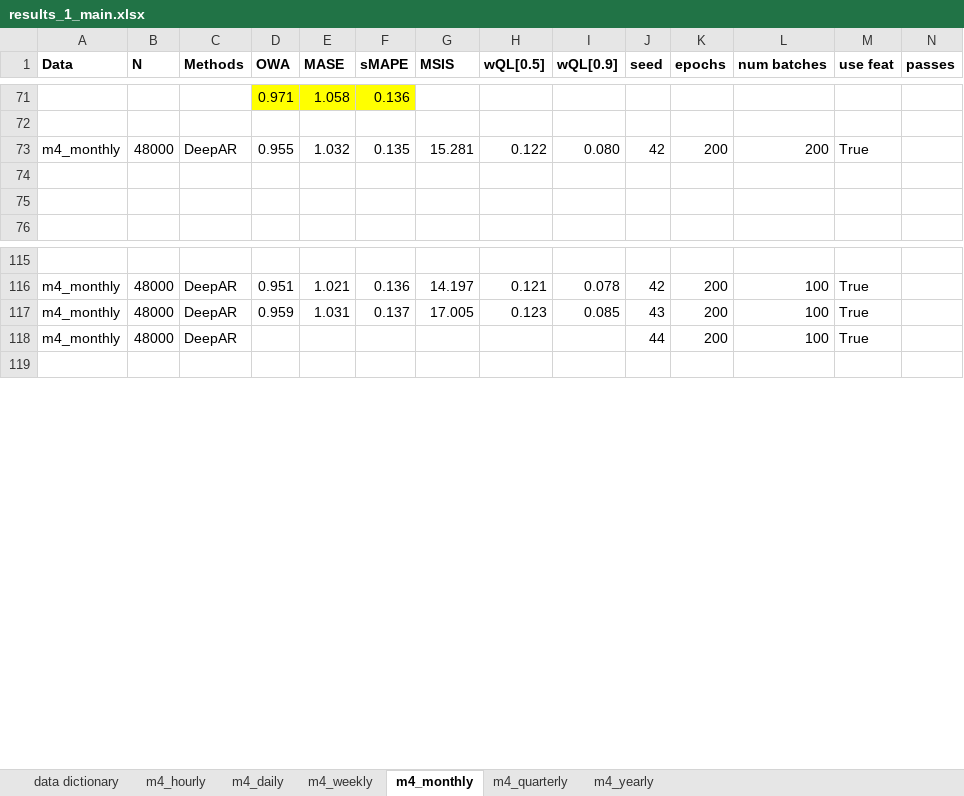
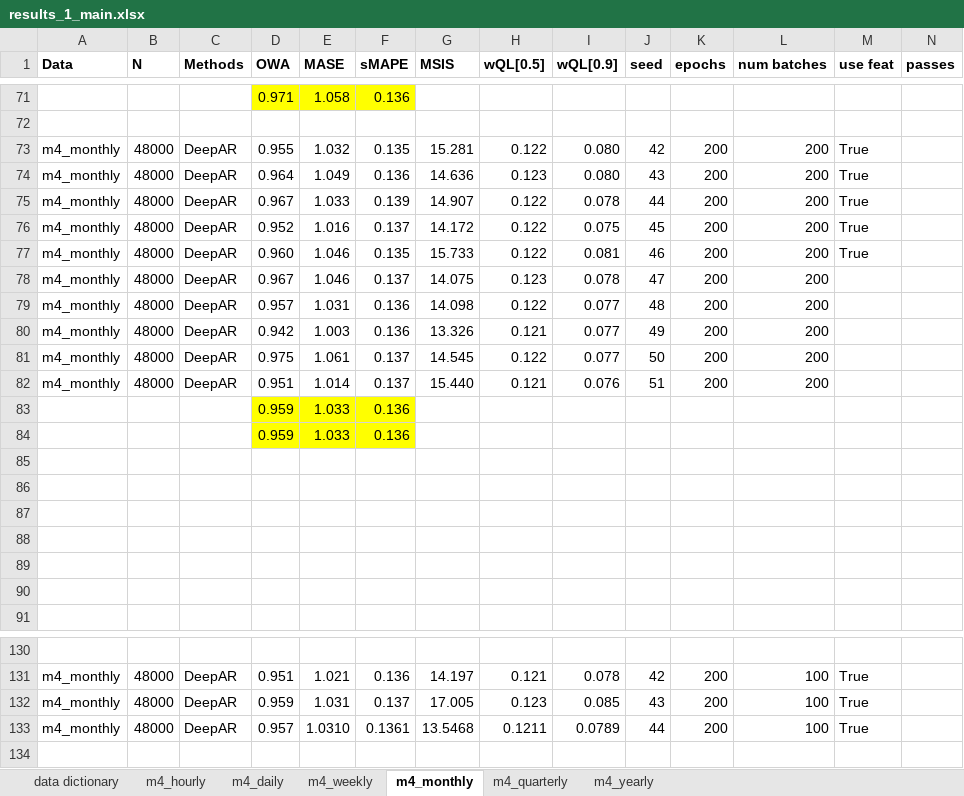
Before and after one commit to tm1611/RNN-for-Time-Series, an Excel workbook: results/results_1_main.xlsx, sheet m4_monthly, drawn as a sheet; only a part is shown, gaps mark what is left out; values as stored, in another font and other column widths than the file's, no borders; addresses are those after the commit; rows hold the shown columns only; the diff names each change by its address in the sheet, - before the commit and + after, or states it on an @@ line.

```diff
--- a/results/results_1_main.xlsx (sheet m4_monthly)
+++ b/results/results_1_main.xlsx (sheet m4_monthly)
+row 74: m4_monthly | 48000 | DeepAR | 0.964 | 1.049 | 0.136 | 14.636 | 0.123 | 0.080 | 43 | 200 | 200 | True
+row 75: m4_monthly | 48000 | DeepAR | 0.967 | 1.033 | 0.139 | 14.907 | 0.122 | 0.078 | 44 | 200 | 200 | True
+row 76: m4_monthly | 48000 | DeepAR | 0.952 | 1.016 | 0.137 | 14.172 | 0.122 | 0.075 | 45 | 200 | 200 | True
+row 77: m4_monthly | 48000 | DeepAR | 0.960 | 1.046 | 0.135 | 15.733 | 0.122 | 0.081 | 46 | 200 | 200 | True
+row 78: m4_monthly | 48000 | DeepAR | 0.967 | 1.046 | 0.137 | 14.075 | 0.123 | 0.078 | 47 | 200 | 200
+row 79: m4_monthly | 48000 | DeepAR | 0.957 | 1.031 | 0.136 | 14.098 | 0.122 | 0.077 | 48 | 200 | 200
+row 80: m4_monthly | 48000 | DeepAR | 0.942 | 1.003 | 0.136 | 13.326 | 0.121 | 0.077 | 49 | 200 | 200
+row 81: m4_monthly | 48000 | DeepAR | 0.975 | 1.061 | 0.137 | 14.545 | 0.122 | 0.077 | 50 | 200 | 200
+row 82: m4_monthly | 48000 | DeepAR | 0.951 | 1.014 | 0.137 | 15.440 | 0.121 | 0.076 | 51 | 200 | 200
+row 83:  |  |  | 0.959 | 1.033 | 0.136
+row 84:  |  |  | 0.959 | 1.033 | 0.136
+row 85: (empty)
+row 86: (empty)
+row 87: (empty)
+row 88: (empty)
-D133 (OWA): (empty)
+D133 (OWA): 0.957
-E133 (MASE): (empty)
+E133 (MASE): 1.0310
-F133 (sMAPE): (empty)
+F133 (sMAPE): 0.1361
-G133 (MSIS): (empty)
+G133 (MSIS): 13.5468
-H133 (wQL[0.5]): (empty)
+H133 (wQL[0.5]): 0.1211
-I133 (wQL[0.9]): (empty)
+I133 (wQL[0.9]): 0.0789
```
Also changed, not shown: sheet m4_yearly, sheet m4_hourly, sheet m4_daily, sheet m4_weekly, formulas that keep their value.
